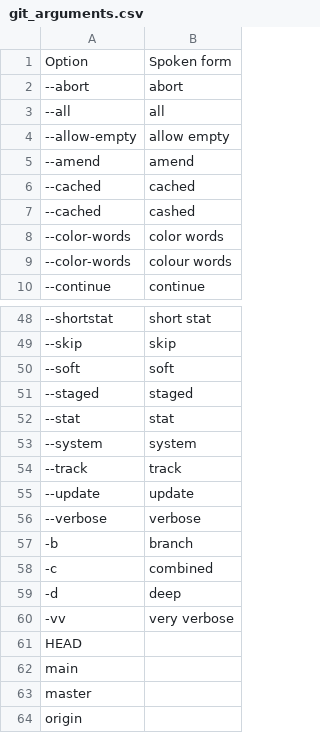
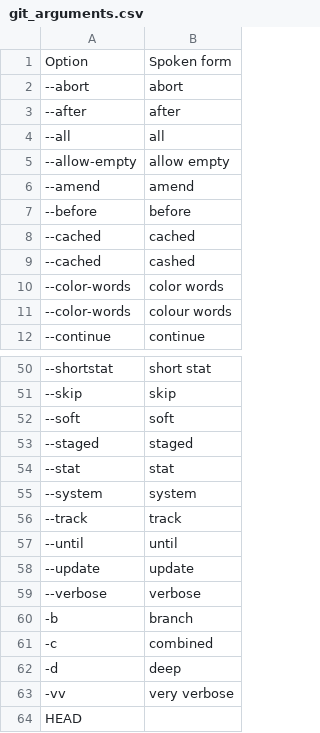
Before and after one commit to DonnerWolfBach/knausj_talon, a CSV file: apps/git/git_arguments.csv, drawn as a sheet; only a part is shown, gaps mark what is left out; the shorter side is filled out with more unchanged rows; the diff names each change by its address in the sheet, - before the commit and + after, or states it on an @@ line.

```diff
--- a/apps/git/git_arguments.csv
+++ b/apps/git/git_arguments.csv
+row 3: --after | after
+row 7: --before | before
+row 57: --until | until
```
Also changed, not shown: apps/git/git_commands.csv, 1 other file.
